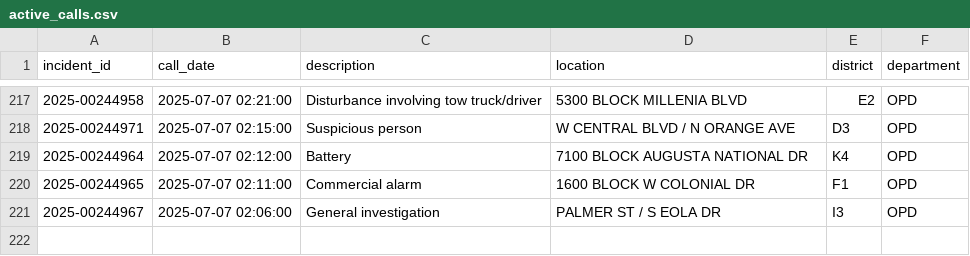
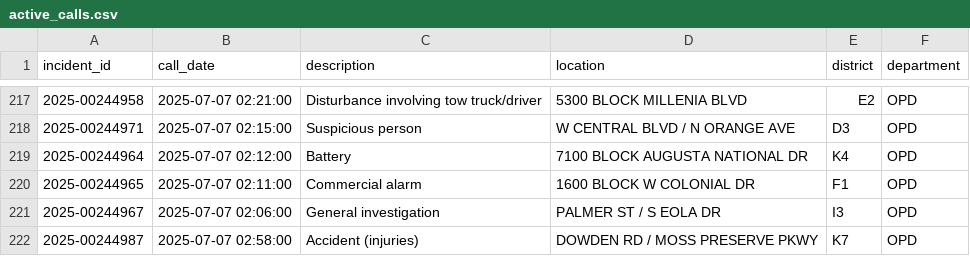
Before and after one commit to mike-lanier/active_calls_actions, a CSV file: data/active_calls.csv, drawn as a sheet; only a part is shown, gaps mark what is left out; the diff names each change by its address in the sheet, - before the commit and + after, or states it on an @@ line.

```diff
--- a/data/active_calls.csv
+++ b/data/active_calls.csv
+row 222: 2025-00244987 | 2025-07-07 02:58:00 | Accident (injuries) | DOWDEN RD / MOSS PRESERVE PKWY | K7 | OPD
```
